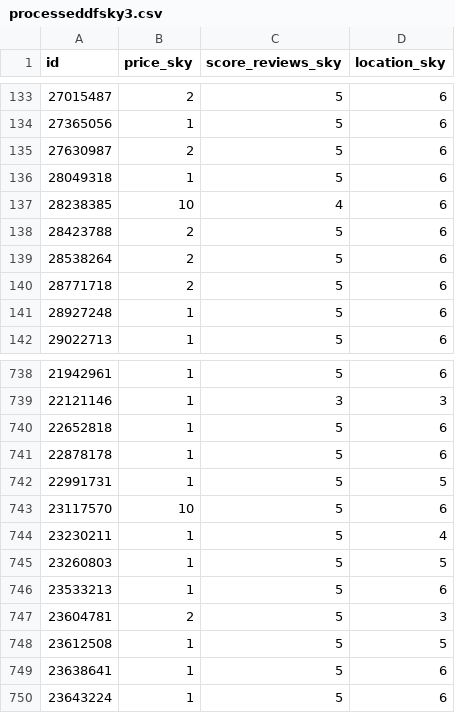
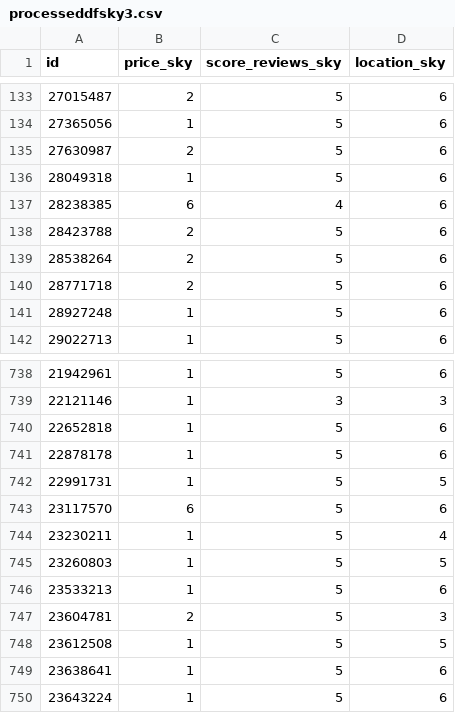
Before and after one commit to LydiaBal/Thesis, a CSV file: skyline/processeddfsky3.csv (was processeddfsky3.csv), drawn as a sheet; only a part is shown, gaps mark what is left out.

```diff
--- a/processeddfsky3.csv
+++ b/skyline/processeddfsky3.csv
@@ -136,3 +136,3 @@ id,price_sky,score_reviews_sky,location_sky
 28049318,1,5,6
-28238385,10,4,6
+28238385,6,4,6
 28423788,2,5,6
@@ -742,3 +742,3 @@ id,price_sky,score_reviews_sky,location_sky
 22991731,1,5,5
-23117570,10,5,6
+23117570,6,5,6
 23230211,1,5,4
```
Also changed, not shown: skyline/processeddfsky2.csv, skyline/processeddfsky4.csv, 29 other files.
